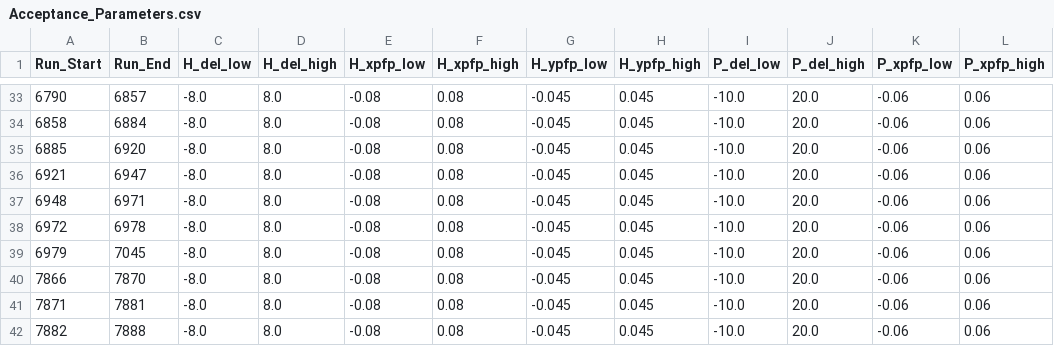
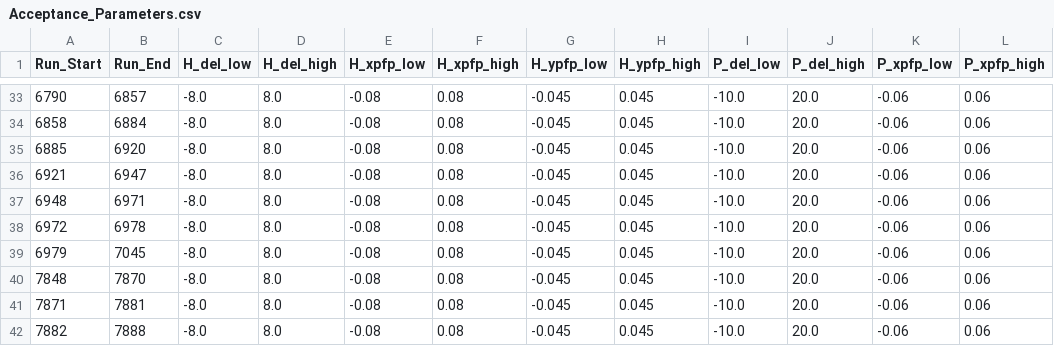
Before and after one commit to sjdkay/UTIL_PROTON, a CSV file: DB/PARAM/Acceptance_Parameters.csv, drawn as a sheet; only a part is shown, gaps mark what is left out; the diff names each change by its address in the sheet, - before the commit and + after, or states it on an @@ line.

```diff
--- a/DB/PARAM/Acceptance_Parameters.csv
+++ b/DB/PARAM/Acceptance_Parameters.csv
-A40 (Run_Start): 7866
+A40 (Run_Start): 7848
```
Also changed, not shown: DB/PARAM/ALL_Kinematics_TimingParamFile_CTOffset.csv, 5 other files.
